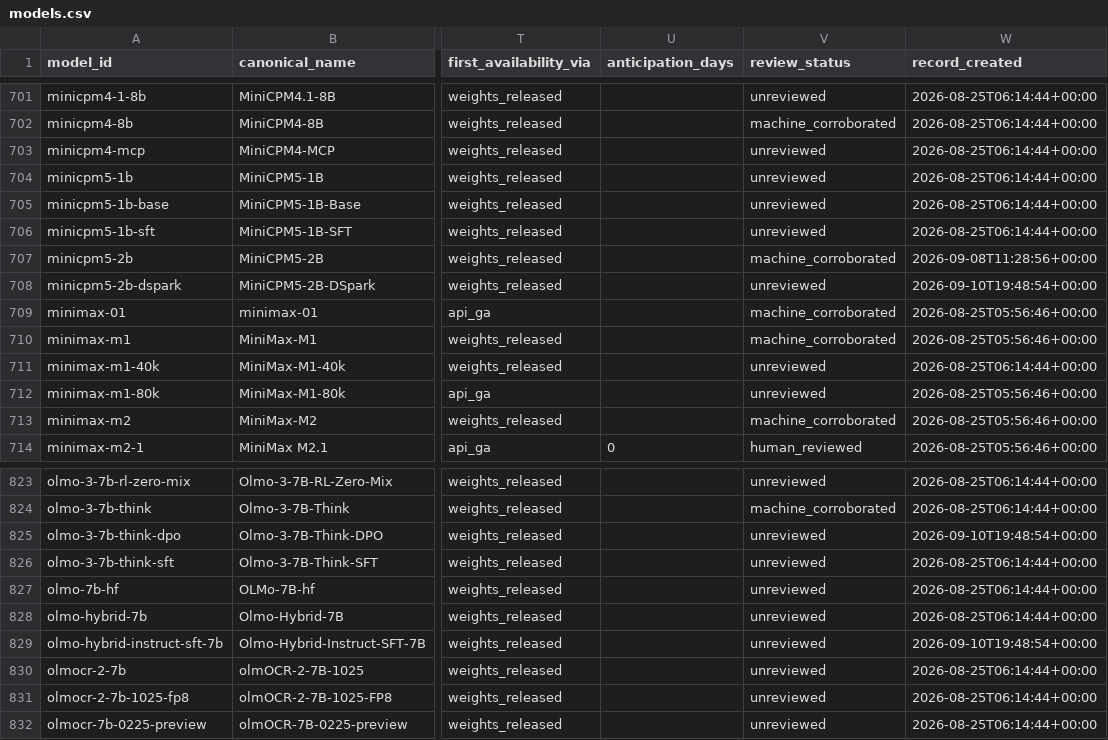
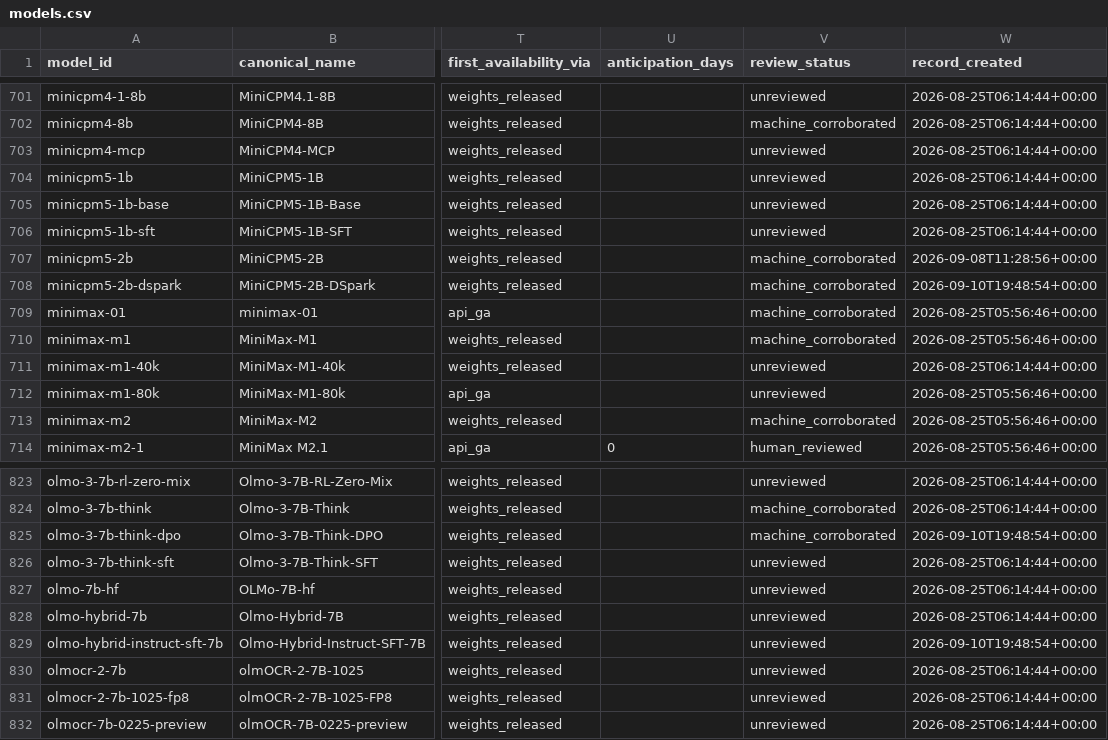
Before and after one commit to YasamanAnsari/llm-ledger, a CSV file: data/core/models.csv, drawn as a sheet; only a part is shown, gaps mark what is left out; the diff names each change by its address in the sheet, - before the commit and + after, or states it on an @@ line.

```diff
--- a/data/core/models.csv
+++ b/data/core/models.csv
-V708 (review_status): unreviewed
+V708 (review_status): machine_corroborated
-V825 (review_status): unreviewed
+V825 (review_status): machine_corroborated
```
Also changed, not shown: data/core/claims.csv, data/core/events.csv, 13 other files.
